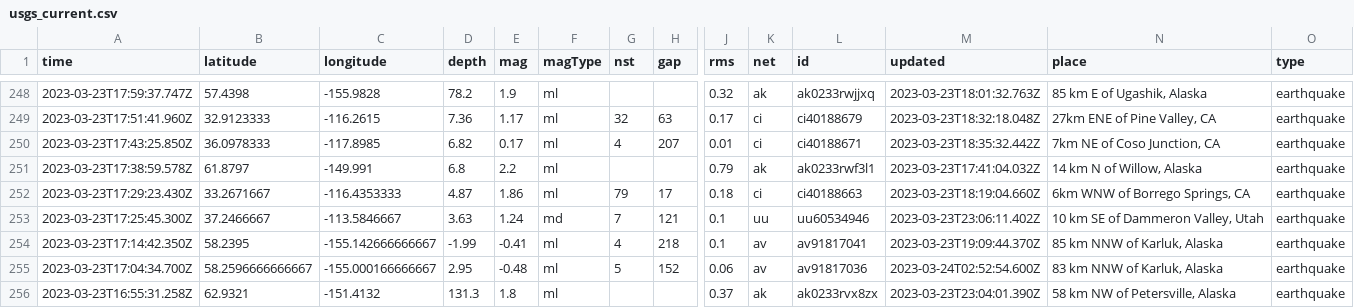
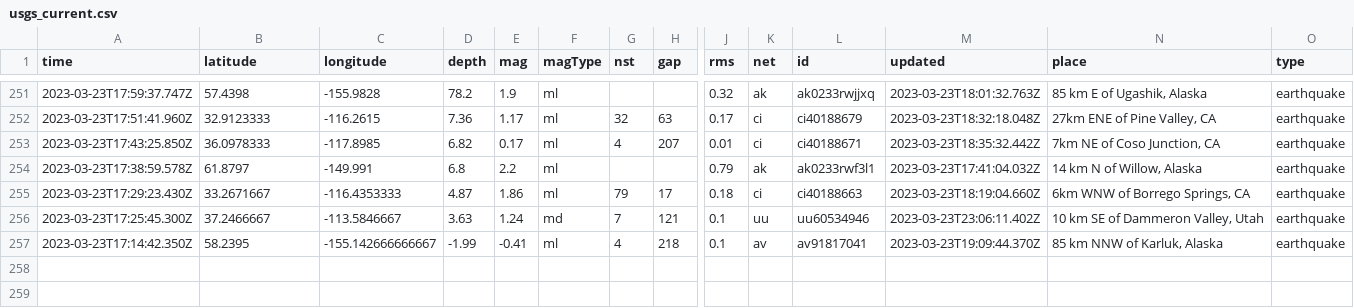
Before and after one commit to mattrehbein/nicar22-github-actions, a CSV file: usgs_current.csv, drawn as a sheet; only a part is shown, gaps mark what is left out; removed rows and columns are numbered as before the commit, all else as after; rows hold the shown columns only; the diff covers the shown part only; the diff names each change by its address in the sheet, - before the commit and + after, or states it on an @@ line.

```diff
--- a/usgs_current.csv
+++ b/usgs_current.csv
-row 255: 2023-03-23T17:04:34.700Z | 58.2596666666667 | -155.000166666667 | 2.95 | -0.48 | ml | 5 | 152 | 0.06 | av | av91817036 | 2023-03-24T02:52:54.600Z | 83 km NNW of Karluk, Alaska | earthquake
-row 256: 2023-03-23T16:55:31.258Z | 62.9321 | -151.4132 | 131.3 | 1.8 | ml |  |  | 0.37 | ak | ak0233rvx8zx | 2023-03-23T23:04:01.390Z | 58 km NW of Petersville, Alaska | earthquake
```
Also changed, not shown: 3 added rows, 1 removed row and 2 edited cells elsewhere in this file.
